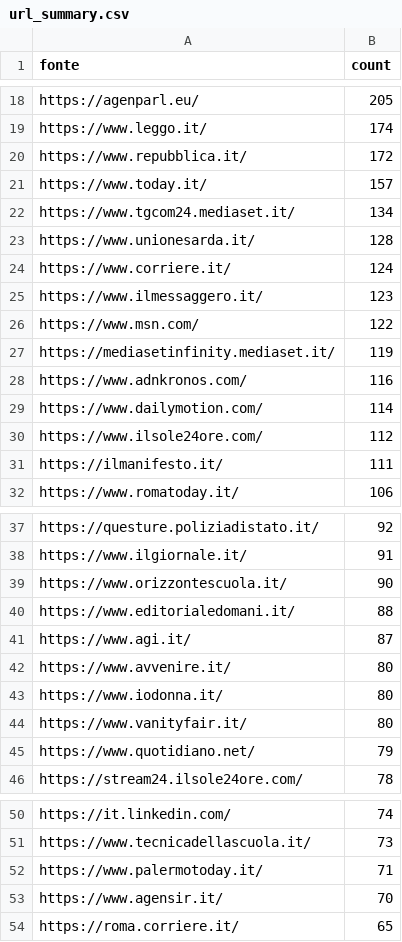
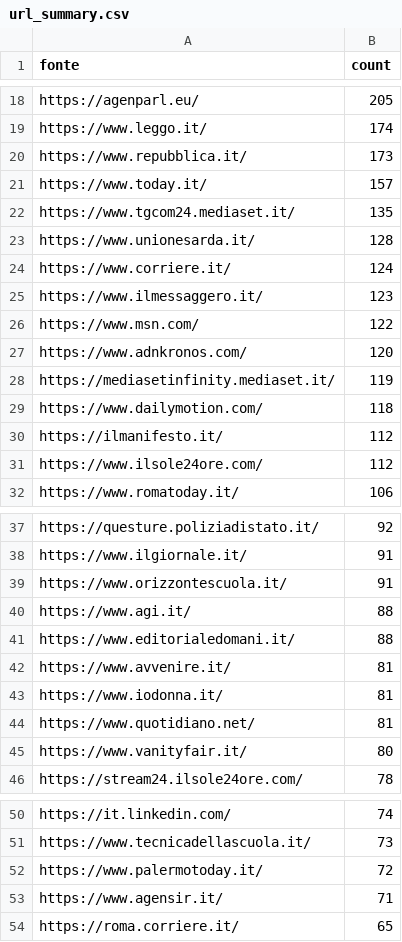
Before and after one commit to ondata/parole_che_uccidono, a CSV file: data/url_summary.csv, drawn as a sheet; only a part is shown, gaps mark what is left out; the diff covers the shown part only.

```diff
--- a/data/url_summary.csv
+++ b/data/url_summary.csv
@@ -19,5 +19,5 @@ https://agenparl.eu/,205
 https://www.leggo.it/,174
-https://www.repubblica.it/,172
+https://www.repubblica.it/,173
 https://www.today.it/,157
-https://www.tgcom24.mediaset.it/,134
+https://www.tgcom24.mediaset.it/,135
 https://www.unionesarda.it/,128
@@ -26,7 +26,7 @@ https://www.ilmessaggero.it/,123
 https://www.msn.com/,122
+https://www.adnkronos.com/,120
 https://mediasetinfinity.mediaset.it/,119
-https://www.adnkronos.com/,116
-https://www.dailymotion.com/,114
+https://www.dailymotion.com/,118
+https://ilmanifesto.it/,112
 https://www.ilsole24ore.com/,112
-https://ilmanifesto.it/,111
 https://www.romatoday.it/,106
@@ -38,9 +38,9 @@ https://questure.poliziadistato.it/,92
 https://www.ilgiornale.it/,91
-https://www.orizzontescuola.it/,90
+https://www.orizzontescuola.it/,91
+https://www.agi.it/,88
 https://www.editorialedomani.it/,88
-https://www.agi.it/,87
-https://www.avvenire.it/,80
-https://www.iodonna.it/,80
+https://www.avvenire.it/,81
+https://www.iodonna.it/,81
+https://www.quotidiano.net/,81
 https://www.vanityfair.it/,80
-https://www.quotidiano.net/,79
 https://stream24.ilsole24ore.com/,78
@@ -51,4 +51,4 @@ https://it.linkedin.com/,74
 https://www.tecnicadellascuola.it/,73
-https://www.palermotoday.it/,71
-https://www.agensir.it/,70
+https://www.palermotoday.it/,72
+https://www.agensir.it/,71
 https://roma.corriere.it/,65
```
Also changed, not shown: 25 added rows, 21 removed rows and 6 edited cells elsewhere in this file, 1 other file.
